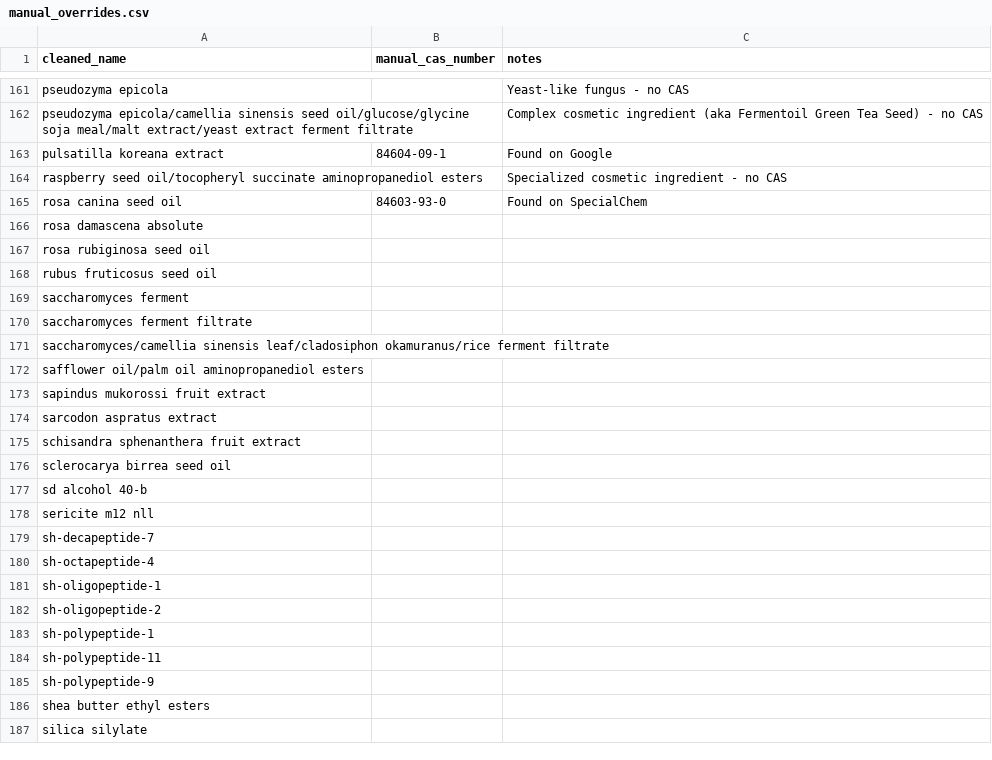
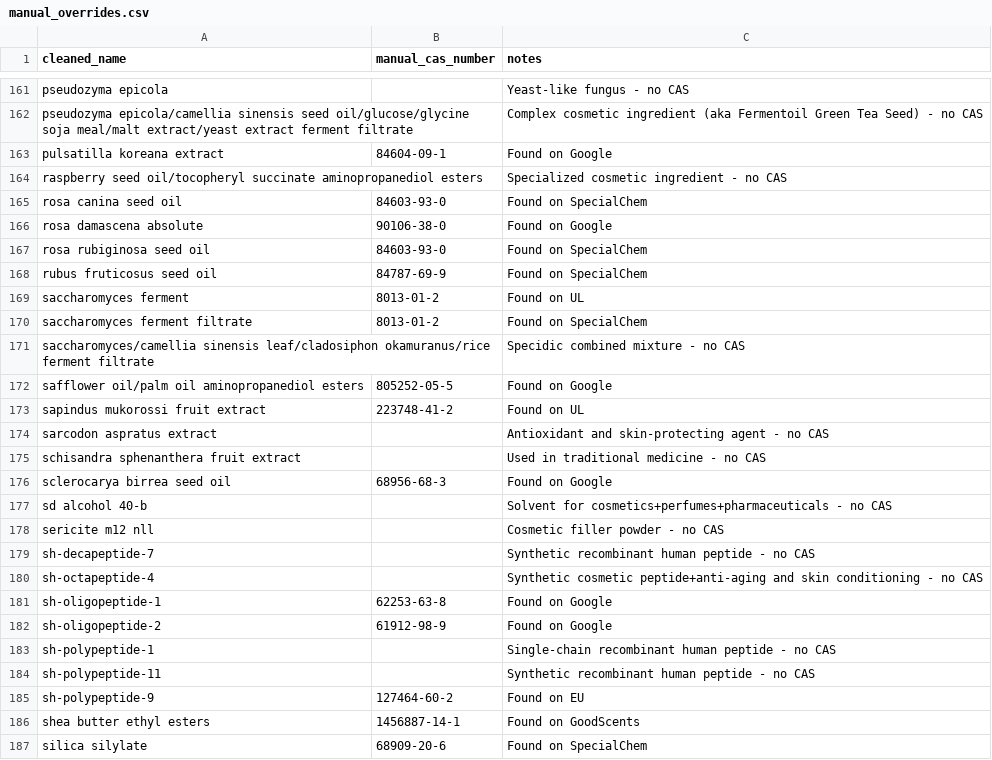
Before and after one commit to jwong117-cmyk/Cosmetic_MDM_Project, a CSV file: data_raw/manual_overrides.csv, drawn as a sheet; only a part is shown, gaps mark what is left out; the diff covers the shown part only.

Commit message:
Continued inputting CAS numbers to the ingredients.

```diff
--- a/data_raw/manual_overrides.csv
+++ b/data_raw/manual_overrides.csv
@@ -165,23 +165,23 @@ raspberry seed oil/tocopheryl succinate aminopropanediol esters,,Specialized cos
 rosa canina seed oil,84603-93-0,Found on SpecialChem
-rosa damascena absolute
-rosa rubiginosa seed oil
-rubus fruticosus seed oil
-saccharomyces ferment
-saccharomyces ferment filtrate
-saccharomyces/camellia sinensis leaf/cladosiphon okamuranus/rice ferment filtrate
-safflower oil/palm oil aminopropanediol esters
-sapindus mukorossi fruit extract
-sarcodon aspratus extract
-schisandra sphenanthera fruit extract
-sclerocarya birrea seed oil
-sd alcohol 40-b
-sericite m12 nll
-sh-decapeptide-7
-sh-octapeptide-4
-sh-oligopeptide-1
-sh-oligopeptide-2
-sh-polypeptide-1
-sh-polypeptide-11
-sh-polypeptide-9
-shea butter ethyl esters
-silica silylate
+rosa damascena absolute,90106-38-0,Found on Google
+rosa rubiginosa seed oil,84603-93-0,Found on SpecialChem
+rubus fruticosus seed oil,84787-69-9,Found on SpecialChem
+saccharomyces ferment,8013-01-2,Found on UL
+saccharomyces ferment filtrate,8013-01-2,Found on SpecialChem
+saccharomyces/camellia sinensis leaf/cladosiphon okamuranus/rice ferment filtrate,,Specidic combined mixture - no CAS
+safflower oil/palm oil aminopropanediol esters,805252-05-5,Found on Google
+sapindus mukorossi fruit extract,223748-41-2,Found on UL
+sarcodon aspratus extract,,Antioxidant and skin-protecting agent - no CAS
+schisandra sphenanthera fruit extract,,Used in traditional medicine - no CAS
+sclerocarya birrea seed oil,68956-68-3,Found on Google
+sd alcohol 40-b,,Solvent for cosmetics+perfumes+pharmaceuticals - no CAS
+sericite m12 nll,,Cosmetic filler powder - no CAS
+sh-decapeptide-7,,Synthetic recombinant human peptide - no CAS
+sh-octapeptide-4,,Synthetic cosmetic peptide+anti-aging and skin conditioning - no CAS
+sh-oligopeptide-1,62253-63-8,Found on Google
+sh-oligopeptide-2,61912-98-9,Found on Google
+sh-polypeptide-1,,Single-chain recombinant human peptide - no CAS
+sh-polypeptide-11,,Synthetic recombinant human peptide - no CAS
+sh-polypeptide-9,127464-60-2,Found on EU
+shea butter ethyl esters,1456887-14-1,Found on GoodScents
+silica silylate,68909-20-6,Found on SpecialChem
```
Also changed, not shown: 20 edited cells elsewhere in this file.
